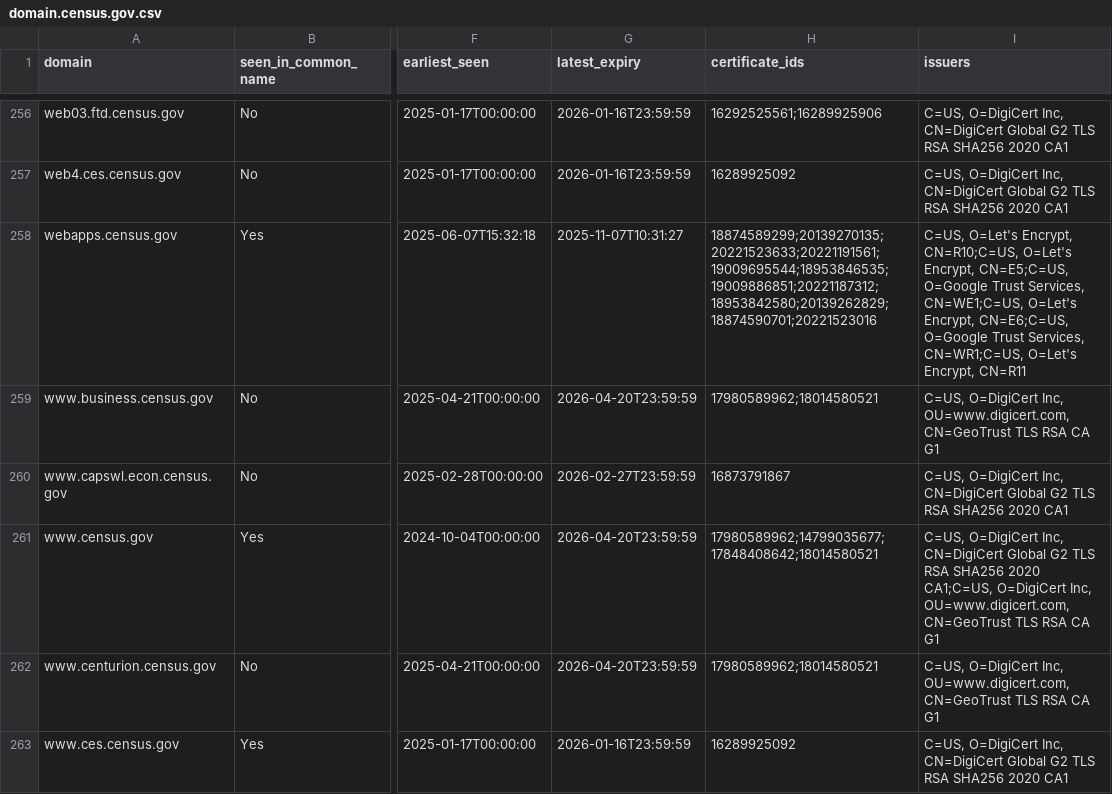
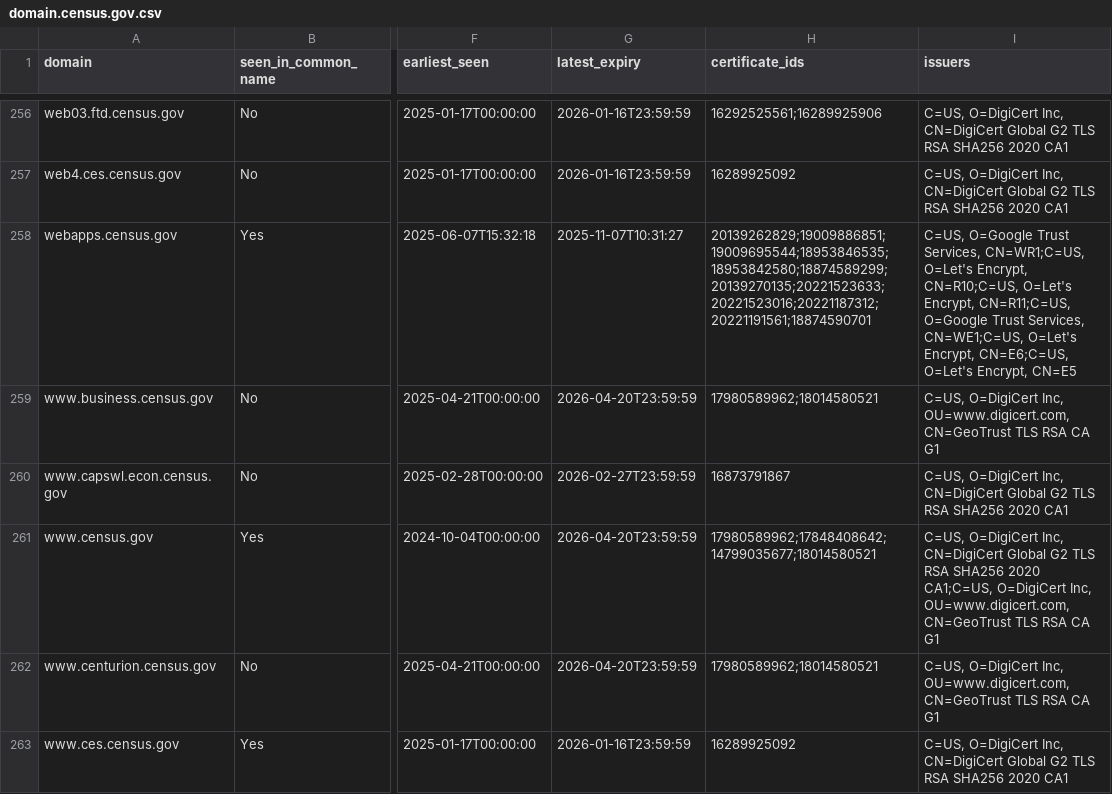
Before and after one commit to fartbagxp/gov-domains, a CSV file: data/csv/domain.census.gov.csv, drawn as a sheet; only a part is shown, gaps mark what is left out; the diff covers the shown part only; the diff names each change by its address in the sheet, - before the commit and + after, or states it on an @@ line.

```diff
--- a/data/csv/domain.census.gov.csv
+++ b/data/csv/domain.census.gov.csv
-H258 (certificate_ids): 18874589299;20139270135;20221523633;20221191561;19009695544;18953846535;19009886851;20221187312;18953842580;20139262829;18874590701;20221523016
+H258 (certificate_ids): 20139262829;19009886851;19009695544;18953846535;18953842580;18874589299;20139270135;20221523633;20221523016;20221187312;20221191561;18874590701
-I258 (issuers): C=US, O=Let's Encrypt, CN=R10;C=US, O=Let's Encrypt, CN=E5;C=US, O=Google Trust Services, CN=WE1;C=US, O=Let's Encrypt, CN=E6;C=US, O=Google Trust Services, CN=WR1;C=US, O=Let's Encrypt, CN=R11
+I258 (issuers): C=US, O=Google Trust Services, CN=WR1;C=US, O=Let's Encrypt, CN=R10;C=US, O=Let's Encrypt, CN=R11;C=US, O=Google Trust Services, CN=WE1;C=US, O=Let's Encrypt, CN=E6;C=US, O=Let's Encrypt, CN=E5
-H261 (certificate_ids): 17980589962;14799035677;17848408642;18014580521
+H261 (certificate_ids): 17980589962;17848408642;14799035677;18014580521
```
Also changed, not shown: 130 edited cells elsewhere in this file, data/csv/domain.cdc.gov.csv, data/csv/domain.cms.gov.csv, 19 other files.
